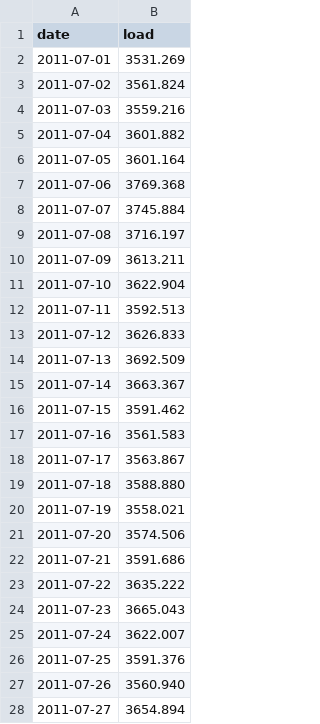
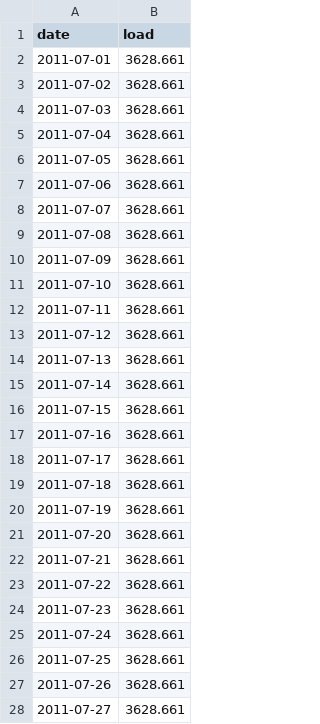
Before and after one commit to carapk/JacksonKuuskvere_ENV797S2024_Competition, a CSV file: submission_3_kuuskvere_jackson.csv (was submission_2_kuuskvere_jackson.csv), drawn as a sheet; only a part is shown; the diff covers the shown part only.

Commit message:
saved as csv

```diff
--- a/submission_2_kuuskvere_jackson.csv
+++ b/submission_3_kuuskvere_jackson.csv
@@ -1,28 +1,28 @@
 "date","load"
-2011-07-01,"3531.269"
-2011-07-02,"3561.824"
-2011-07-03,"3559.216"
-2011-07-04,"3601.882"
-2011-07-05,"3601.164"
-2011-07-06,"3769.368"
-2011-07-07,"3745.884"
-2011-07-08,"3716.197"
-2011-07-09,"3613.211"
-2011-07-10,"3622.904"
-2011-07-11,"3592.513"
-2011-07-12,"3626.833"
-2011-07-13,"3692.509"
-2011-07-14,"3663.367"
-2011-07-15,"3591.462"
-2011-07-16,"3561.583"
-2011-07-17,"3563.867"
-2011-07-18,"3588.880"
-2011-07-19,"3558.021"
-2011-07-20,"3574.506"
-2011-07-21,"3591.686"
-2011-07-22,"3635.222"
-2011-07-23,"3665.043"
-2011-07-24,"3622.007"
-2011-07-25,"3591.376"
-2011-07-26,"3560.940"
-2011-07-27,"3654.894"
+2011-07-01,"3628.661"
+2011-07-02,"3628.661"
+2011-07-03,"3628.661"
+2011-07-04,"3628.661"
+2011-07-05,"3628.661"
+2011-07-06,"3628.661"
+2011-07-07,"3628.661"
+2011-07-08,"3628.661"
+2011-07-09,"3628.661"
+2011-07-10,"3628.661"
+2011-07-11,"3628.661"
+2011-07-12,"3628.661"
+2011-07-13,"3628.661"
+2011-07-14,"3628.661"
+2011-07-15,"3628.661"
+2011-07-16,"3628.661"
+2011-07-17,"3628.661"
+2011-07-18,"3628.661"
+2011-07-19,"3628.661"
+2011-07-20,"3628.661"
+2011-07-21,"3628.661"
+2011-07-22,"3628.661"
+2011-07-23,"3628.661"
+2011-07-24,"3628.661"
+2011-07-25,"3628.661"
+2011-07-26,"3628.661"
+2011-07-27,"3628.661"
```
Also changed, not shown: 4 edited cells elsewhere in this file.
